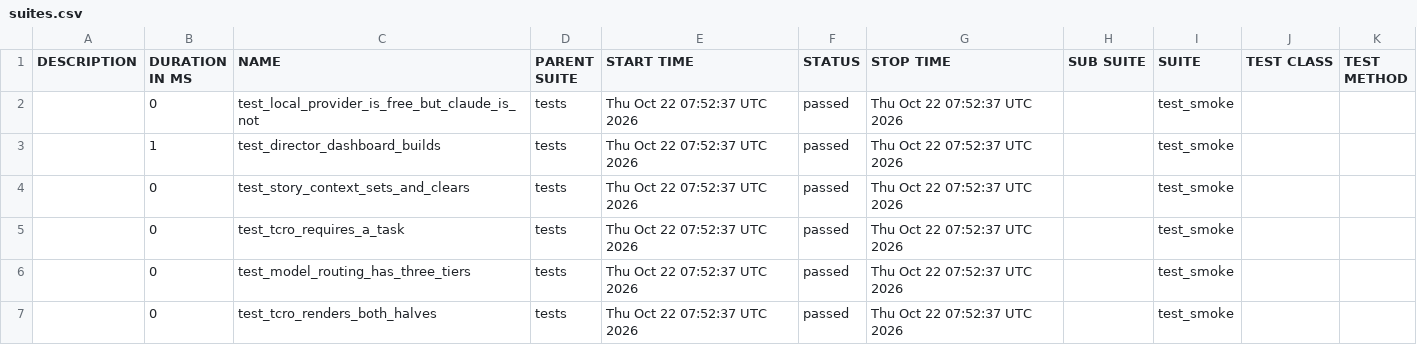
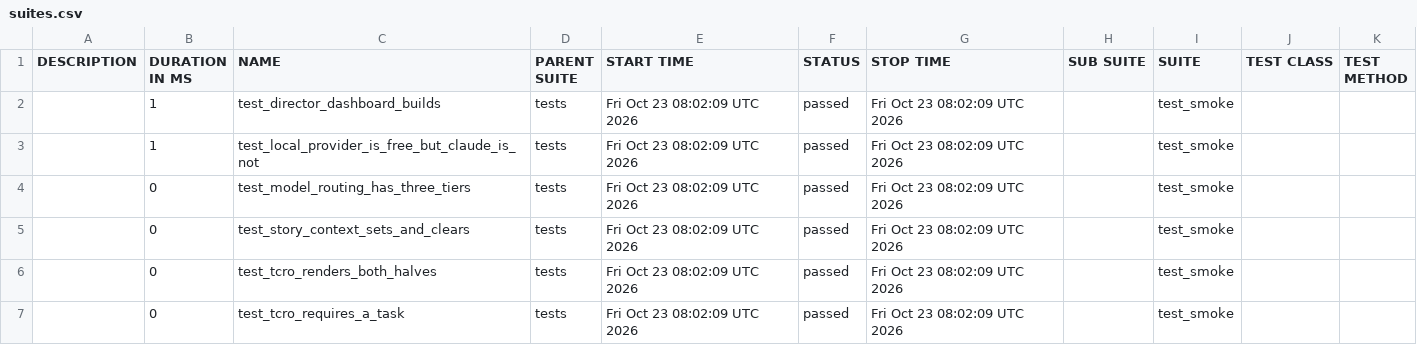
Before and after one commit to Anandraj-pro/OmniTest-AI, a CSV file: data/suites.csv, drawn as a sheet.

```diff
--- a/data/suites.csv
+++ b/data/suites.csv
@@ -1,7 +1,7 @@
 "DESCRIPTION","DURATION IN MS","NAME","PARENT SUITE","START TIME","STATUS","STOP TIME","SUB SUITE","SUITE","TEST CLASS","TEST METHOD"
-"","0","test_local_provider_is_free_but_claude_is_not","tests","Thu Oct 22 07:52:37 UTC 2026","passed","Thu Oct 22 07:52:37 UTC 2026","","test_smoke","",""
-"","1","test_director_dashboard_builds","tests","Thu Oct 22 07:52:37 UTC 2026","passed","Thu Oct 22 07:52:37 UTC 2026","","test_smoke","",""
-"","0","test_story_context_sets_and_clears","tests","Thu Oct 22 07:52:37 UTC 2026","passed","Thu Oct 22 07:52:37 UTC 2026","","test_smoke","",""
-"","0","test_tcro_requires_a_task","tests","Thu Oct 22 07:52:37 UTC 2026","passed","Thu Oct 22 07:52:37 UTC 2026","","test_smoke","",""
-"","0","test_model_routing_has_three_tiers","tests","Thu Oct 22 07:52:37 UTC 2026","passed","Thu Oct 22 07:52:37 UTC 2026","","test_smoke","",""
-"","0","test_tcro_renders_both_halves","tests","Thu Oct 22 07:52:37 UTC 2026","passed","Thu Oct 22 07:52:37 UTC 2026","","test_smoke","",""
+"","1","test_director_dashboard_builds","tests","Fri Oct 23 08:02:09 UTC 2026","passed","Fri Oct 23 08:02:09 UTC 2026","","test_smoke","",""
+"","1","test_local_provider_is_free_but_claude_is_not","tests","Fri Oct 23 08:02:09 UTC 2026","passed","Fri Oct 23 08:02:09 UTC 2026","","test_smoke","",""
+"","0","test_model_routing_has_three_tiers","tests","Fri Oct 23 08:02:09 UTC 2026","passed","Fri Oct 23 08:02:09 UTC 2026","","test_smoke","",""
+"","0","test_story_context_sets_and_clears","tests","Fri Oct 23 08:02:09 UTC 2026","passed","Fri Oct 23 08:02:09 UTC 2026","","test_smoke","",""
+"","0","test_tcro_renders_both_halves","tests","Fri Oct 23 08:02:09 UTC 2026","passed","Fri Oct 23 08:02:09 UTC 2026","","test_smoke","",""
+"","0","test_tcro_requires_a_task","tests","Fri Oct 23 08:02:09 UTC 2026","passed","Fri Oct 23 08:02:09 UTC 2026","","test_smoke","",""
```
Also changed, not shown: 26 other files.
